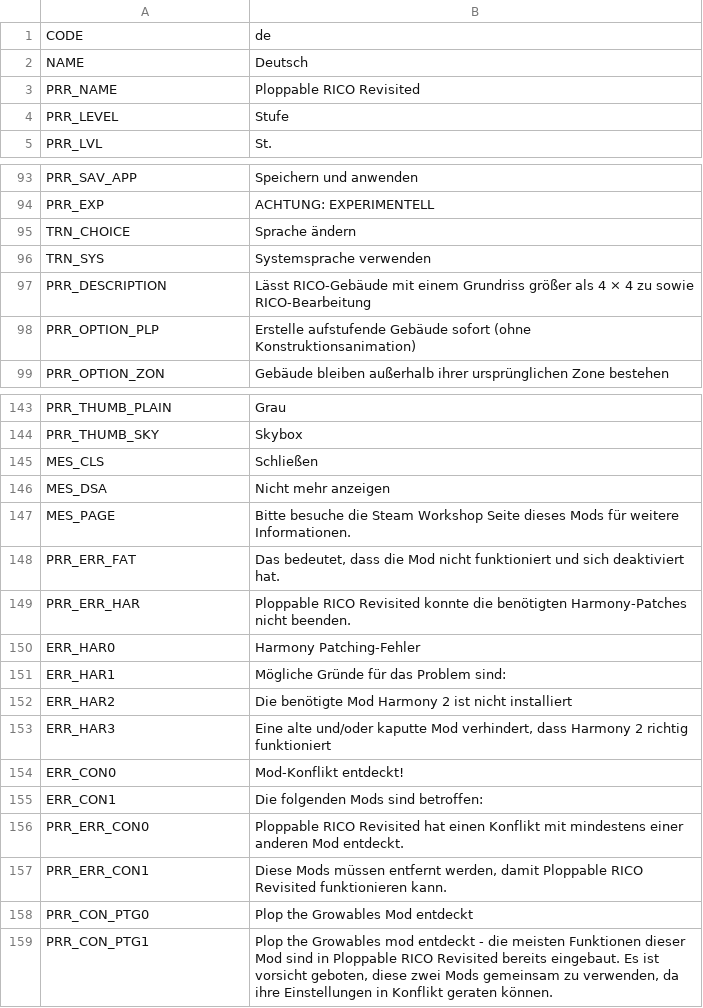
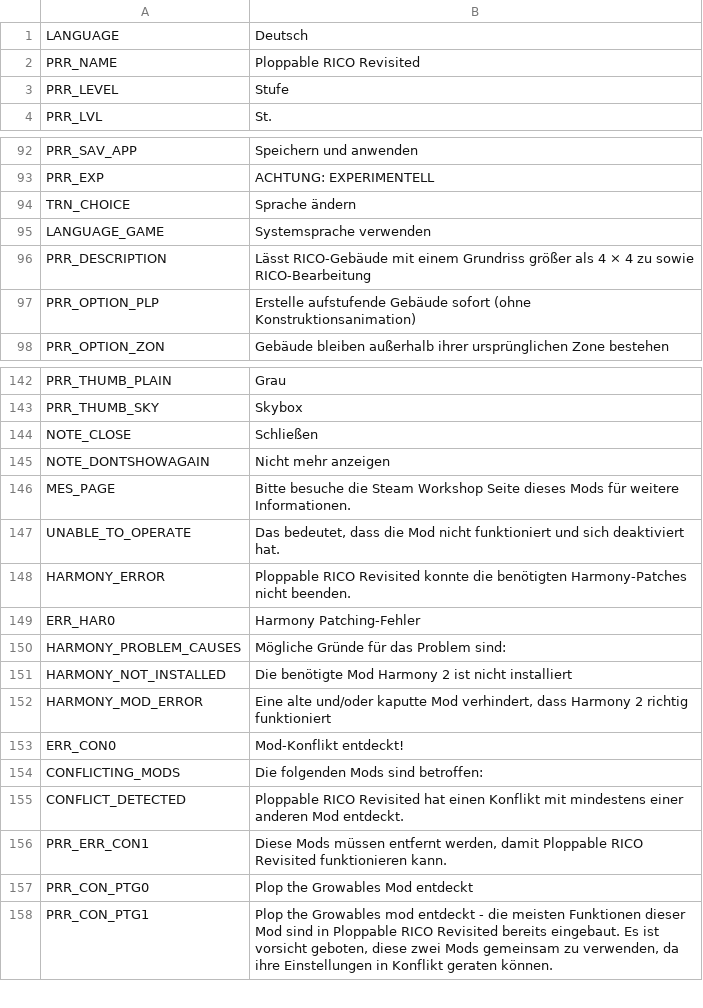
Before and after one commit to algernon-A/Ploppable-RICO-Revisited, a CSV file: PloppableRCI/Translations/de-DE.csv, drawn as a sheet; only a part is shown, gaps mark what is left out.

```diff
--- a/PloppableRCI/Translations/de-DE.csv
+++ b/PloppableRCI/Translations/de-DE.csv
@@ -1,3 +1,2 @@
-"CODE","de"
-"NAME","Deutsch"
+"LANGUAGE","Deutsch"
 "PRR_NAME","Ploppable RICO Revisited"
@@ -95,3 +94,3 @@
 "TRN_CHOICE","Sprache ändern"
-"TRN_SYS","Systemsprache verwenden"
+"LANGUAGE_GAME","Systemsprache verwenden"
 "PRR_DESCRIPTION","Lässt RICO-Gebäude mit einem Grundriss größer als 4 × 4 zu sowie RICO-Bearbeitung"
@@ -144,14 +143,14 @@
 "PRR_THUMB_SKY","Skybox"
-"MES_CLS","Schließen"
-"MES_DSA","Nicht mehr anzeigen"
+"NOTE_CLOSE","Schließen"
+"NOTE_DONTSHOWAGAIN","Nicht mehr anzeigen"
 "MES_PAGE","Bitte besuche die Steam Workshop Seite dieses Mods für weitere Informationen."
-"PRR_ERR_FAT","Das bedeutet, dass die Mod nicht funktioniert und sich deaktiviert hat."
-"PRR_ERR_HAR","Ploppable RICO Revisited konnte die benötigten Harmony-Patches nicht beenden."
+"UNABLE_TO_OPERATE","Das bedeutet, dass die Mod nicht funktioniert und sich deaktiviert hat."
+"HARMONY_ERROR","Ploppable RICO Revisited konnte die benötigten Harmony-Patches nicht beenden."
 "ERR_HAR0","Harmony Patching-Fehler"
-"ERR_HAR1","Mögliche Gründe für das Problem sind:"
-"ERR_HAR2","Die benötigte Mod Harmony 2 ist nicht installiert"
-"ERR_HAR3","Eine alte und/oder kaputte Mod verhindert, dass Harmony 2 richtig funktioniert"
+"HARMONY_PROBLEM_CAUSES","Mögliche Gründe für das Problem sind:"
+"HARMONY_NOT_INSTALLED","Die benötigte Mod Harmony 2 ist nicht installiert"
+"HARMONY_MOD_ERROR","Eine alte und/oder kaputte Mod verhindert, dass Harmony 2 richtig funktioniert"
 "ERR_CON0","Mod-Konflikt entdeckt!"
-"ERR_CON1","Die folgenden Mods sind betroffen:"
-"PRR_ERR_CON0","Ploppable RICO Revisited hat einen Konflikt mit mindestens einer anderen Mod entdeckt."
+"CONFLICTING_MODS","Die folgenden Mods sind betroffen:"
+"CONFLICT_DETECTED","Ploppable RICO Revisited hat einen Konflikt mit mindestens einer anderen Mod entdeckt."
 "PRR_ERR_CON1","Diese Mods müssen entfernt werden, damit Ploppable RICO Revisited funktionieren kann."
```
Also changed, not shown: PloppableRCI/Translations/el-GR.csv, PloppableRCI/Translations/es-ES.csv, 14 other files.
